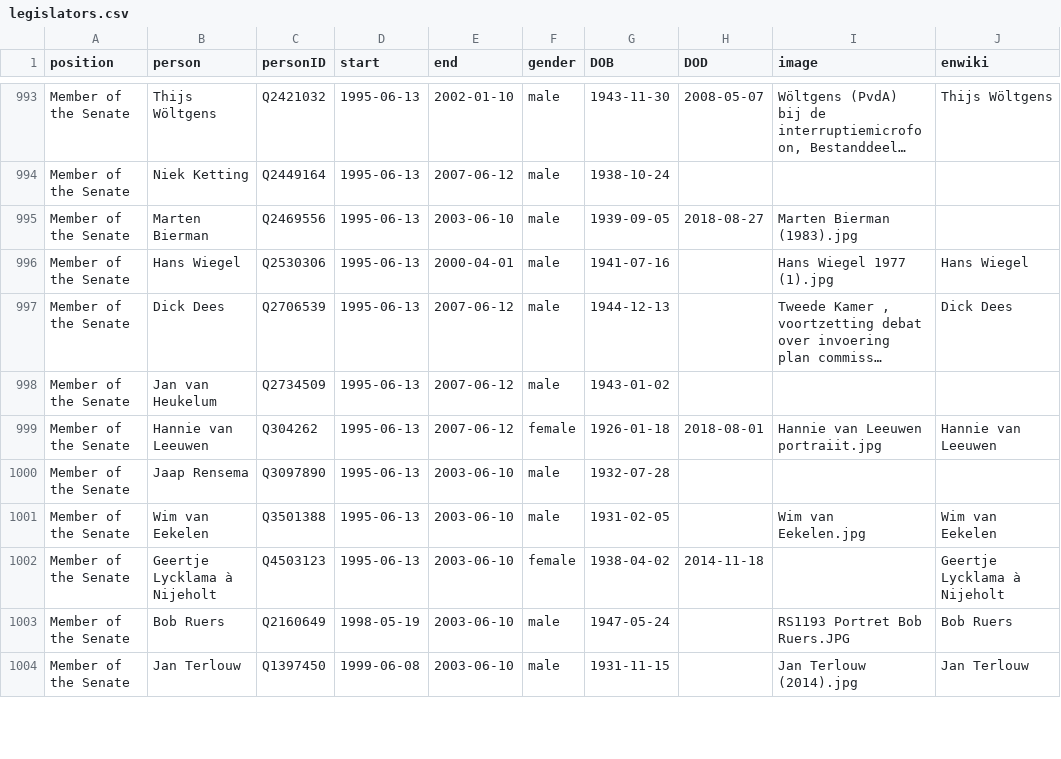
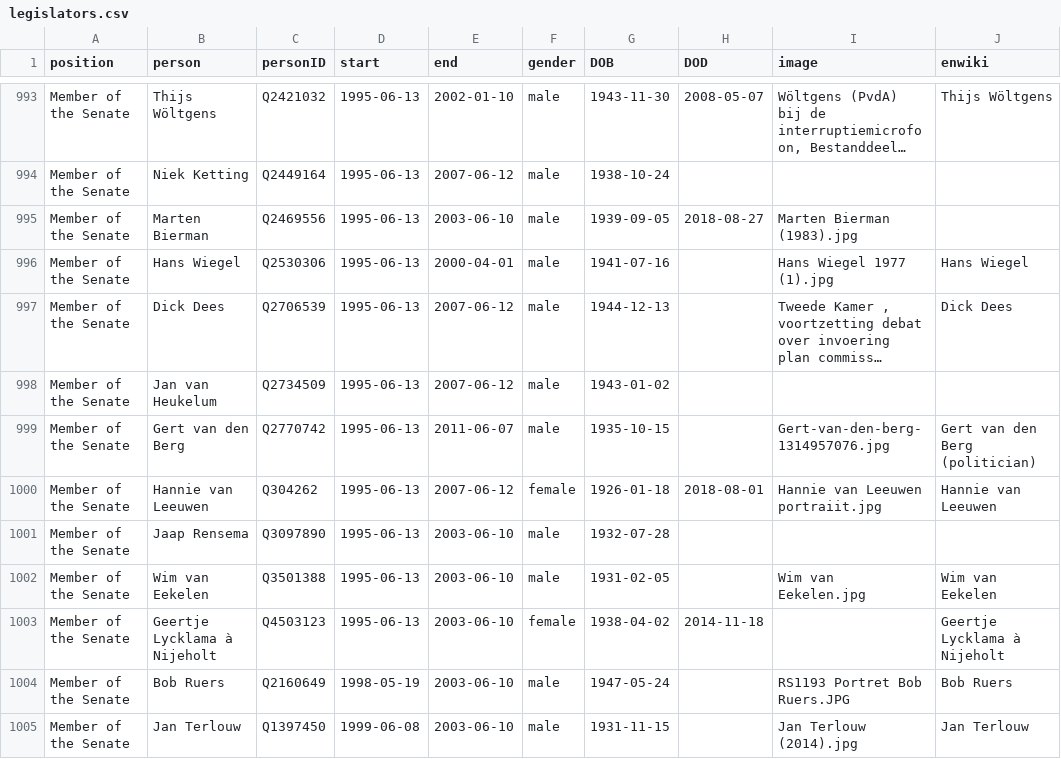
Before and after one commit to every-politician-scrapers/netherlands-cabinet, a CSV file: html/legislators.csv, drawn as a sheet; only a part is shown, gaps mark what is left out; long unchanged cells end in …; the diff names each change by its address in the sheet, - before the commit and + after, or states it on an @@ line.

Commit message:
PCB update

```diff
--- a/html/legislators.csv
+++ b/html/legislators.csv
+row 999: Member of the Senate | Gert van den Berg | Q2770742 | 1995-06-13 | 2011-06-07 | male | 1935-10-15 |  | Gert-van-den-berg-1314957076.jpg | Gert van den Berg (politician)
```
